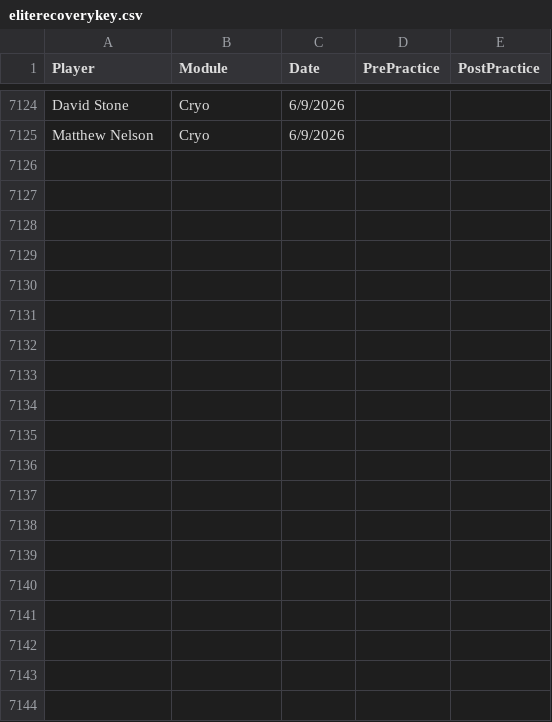
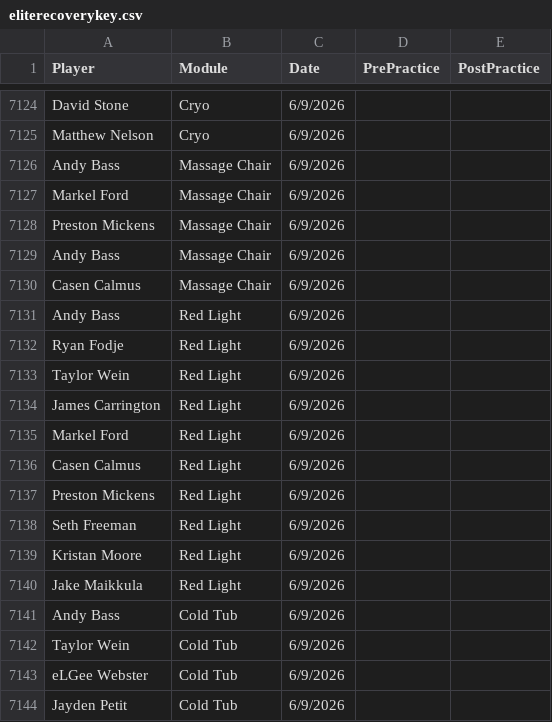
Before and after one commit to emmettj634-png/recovery-dashboard, a CSV file: eliterecoverykey.csv, drawn as a sheet; only a part is shown, gaps mark what is left out; the diff covers the shown part only.

Commit message:
Update eliterecoverykey.csv

```diff
--- a/eliterecoverykey.csv
+++ b/eliterecoverykey.csv
@@ -7125 +7125,20 @@ David Stone,Cryo,6/9/2026,,
 Matthew Nelson,Cryo,6/9/2026,,
+Andy Bass,Massage Chair,6/9/2026,,
+Markel Ford,Massage Chair,6/9/2026,,
+Preston Mickens,Massage Chair,6/9/2026,,
+Andy Bass,Massage Chair,6/9/2026,,
+Casen Calmus,Massage Chair,6/9/2026,,
+Andy Bass,Red Light,6/9/2026,,
+Ryan Fodje,Red Light,6/9/2026,,
+Taylor Wein,Red Light,6/9/2026,,
+James Carrington,Red Light,6/9/2026,,
+Markel Ford,Red Light,6/9/2026,,
+Casen Calmus,Red Light,6/9/2026,,
+Preston Mickens,Red Light,6/9/2026,,
+Seth Freeman,Red Light,6/9/2026,,
+Kristan Moore,Red Light,6/9/2026,,
+Jake Maikkula,Red Light,6/9/2026,,
+Andy Bass,Cold Tub,6/9/2026,,
+Taylor Wein,Cold Tub,6/9/2026,,
+eLGee Webster,Cold Tub,6/9/2026,,
+Jayden Petit,Cold Tub,6/9/2026,,
```
Also changed, not shown: 17 added rows elsewhere in this file.
